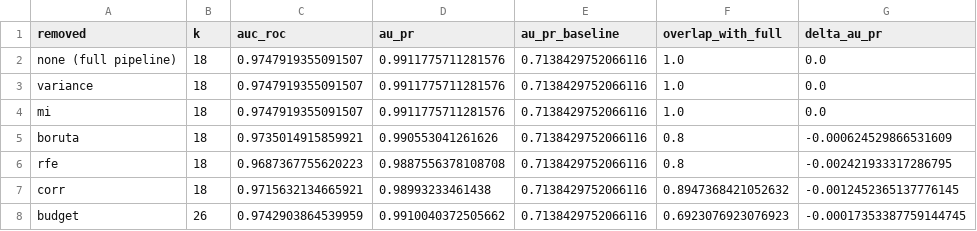
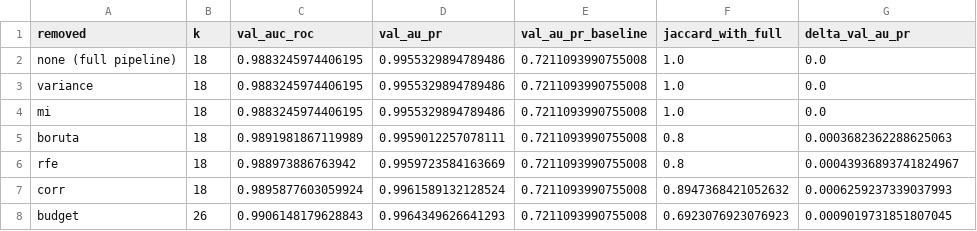
Before and after one commit to hanan2001/malicious-package-detection, a CSV file: RESULTS/leave_one_stage_out.csv, drawn as a sheet.

```diff
--- a/RESULTS/leave_one_stage_out.csv
+++ b/RESULTS/leave_one_stage_out.csv
@@ -1,8 +1,8 @@
-removed,k,auc_roc,au_pr,au_pr_baseline,overlap_with_full,delta_au_pr
-none (full pipeline),18,0.9747919355091507,0.9911775711281576,0.7138429752066116,1.0,0.0
-variance,18,0.9747919355091507,0.9911775711281576,0.7138429752066116,1.0,0.0
-mi,18,0.9747919355091507,0.9911775711281576,0.7138429752066116,1.0,0.0
-boruta,18,0.9735014915859921,0.990553041261626,0.7138429752066116,0.8,-0.000624529866531609
-rfe,18,0.9687367755620223,0.9887556378108708,0.7138429752066116,0.8,-0.002421933317286795
-corr,18,0.9715632134665921,0.98993233461438,0.7138429752066116,0.8947368421052632,-0.0012452365137776145
-budget,26,0.9742903864539959,0.9910040372505662,0.7138429752066116,0.6923076923076923,-0.00017353387759144745
+removed,k,val_auc_roc,val_au_pr,val_au_pr_baseline,jaccard_with_full,delta_val_au_pr
+none (full pipeline),18,0.9883245974406195,0.9955329894789486,0.7211093990755008,1.0,0.0
+variance,18,0.9883245974406195,0.9955329894789486,0.7211093990755008,1.0,0.0
+mi,18,0.9883245974406195,0.9955329894789486,0.7211093990755008,1.0,0.0
+boruta,18,0.9891981867119989,0.9959012257078111,0.7211093990755008,0.8,0.0003682362288625063
+rfe,18,0.988973886763942,0.9959723584163669,0.7211093990755008,0.8,0.00043936893741824967
+corr,18,0.9895877603059924,0.9961589132128524,0.7211093990755008,0.8947368421052632,0.0006259237339037993
+budget,26,0.9906148179628843,0.9964349626641293,0.7211093990755008,0.6923076923076923,0.0009019731851807045
```
Also changed, not shown: FIGURES/figure04_budget_sweep_data.csv, RESULTS/cumulative_stage_curve.csv, 48 other files.
